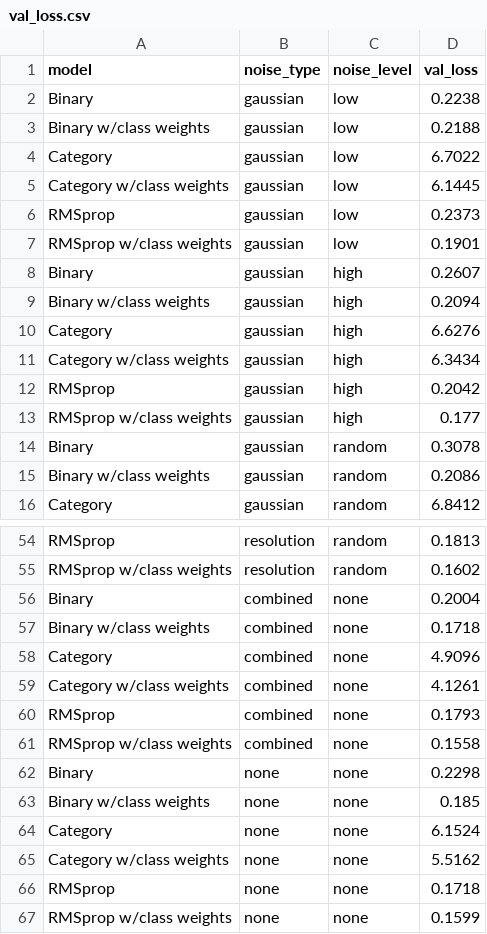
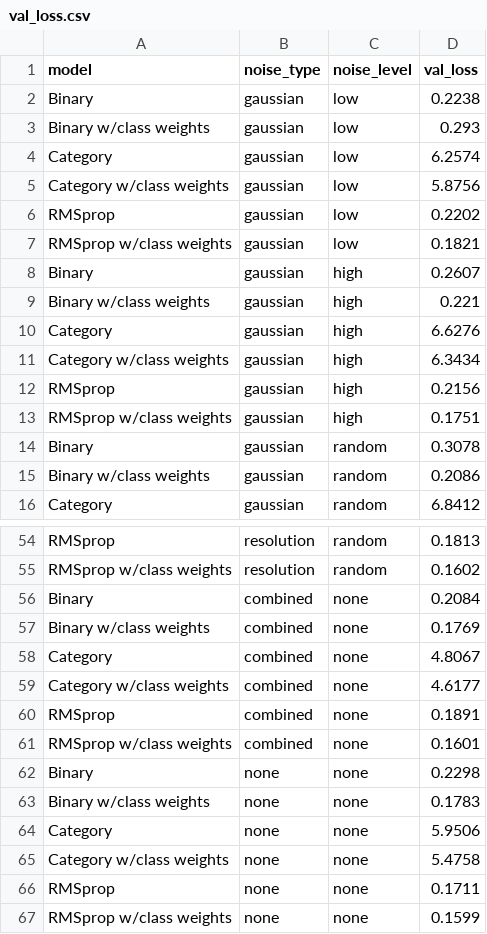
Before and after one commit to alex1031/image6, a CSV file: Image_App/val_loss.csv, drawn as a sheet; only a part is shown, gaps mark what is left out; the diff covers the shown part only.

```diff
--- a/Image_App/val_loss.csv
+++ b/Image_App/val_loss.csv
@@ -2,13 +2,13 @@
 Binary,gaussian,low,0.2238
-Binary w/class weights,gaussian,low,0.2188
-Category,gaussian,low,6.7022
-Category w/class weights,gaussian,low,6.1445
-RMSprop,gaussian,low,0.2373
-RMSprop w/class weights,gaussian,low,0.1901
+Binary w/class weights,gaussian,low,0.293
+Category,gaussian,low,6.2574
+Category w/class weights,gaussian,low,5.8756
+RMSprop,gaussian,low,0.2202
+RMSprop w/class weights,gaussian,low,0.1821
 Binary,gaussian,high,0.2607
-Binary w/class weights,gaussian,high,0.2094
+Binary w/class weights,gaussian,high,0.221
 Category,gaussian,high,6.6276
 Category w/class weights,gaussian,high,6.3434
-RMSprop,gaussian,high,0.2042
-RMSprop w/class weights,gaussian,high,0.177
+RMSprop,gaussian,high,0.2156
+RMSprop w/class weights,gaussian,high,0.1751
 Binary,gaussian,random,0.3078
@@ -55,13 +55,13 @@ RMSprop,resolution,random,0.1813
 RMSprop w/class weights,resolution,random,0.1602
-Binary,combined,none,0.2004
-Binary w/class weights,combined,none,0.1718
-Category,combined,none,4.9096
-Category w/class weights,combined,none,4.1261
-RMSprop,combined,none,0.1793
-RMSprop w/class weights,combined,none,0.1558
+Binary,combined,none,0.2084
+Binary w/class weights,combined,none,0.1769
+Category,combined,none,4.8067
+Category w/class weights,combined,none,4.6177
+RMSprop,combined,none,0.1891
+RMSprop w/class weights,combined,none,0.1601
 Binary,none,none,0.2298
-Binary w/class weights,none,none,0.185
-Category,none,none,6.1524
-Category w/class weights,none,none,5.5162
-RMSprop,none,none,0.1718
+Binary w/class weights,none,none,0.1783
+Category,none,none,5.9506
+Category w/class weights,none,none,5.4758
+RMSprop,none,none,0.1711
 RMSprop w/class weights,none,none,0.1599
```
Also changed, not shown: 29 edited cells elsewhere in this file, Image_App/models/cnn_catent_cweights_noise08/training.csv, 1 other file.
